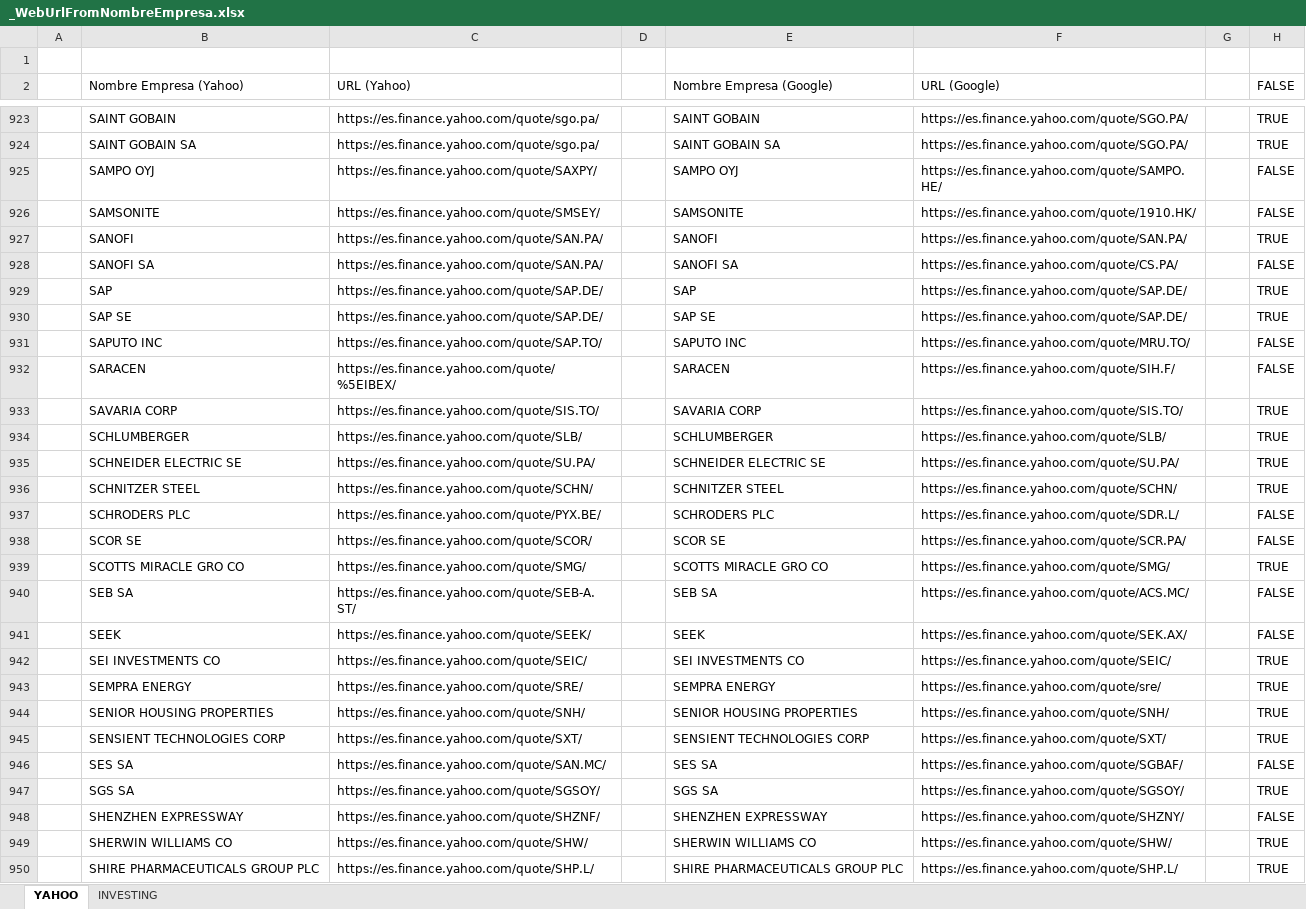
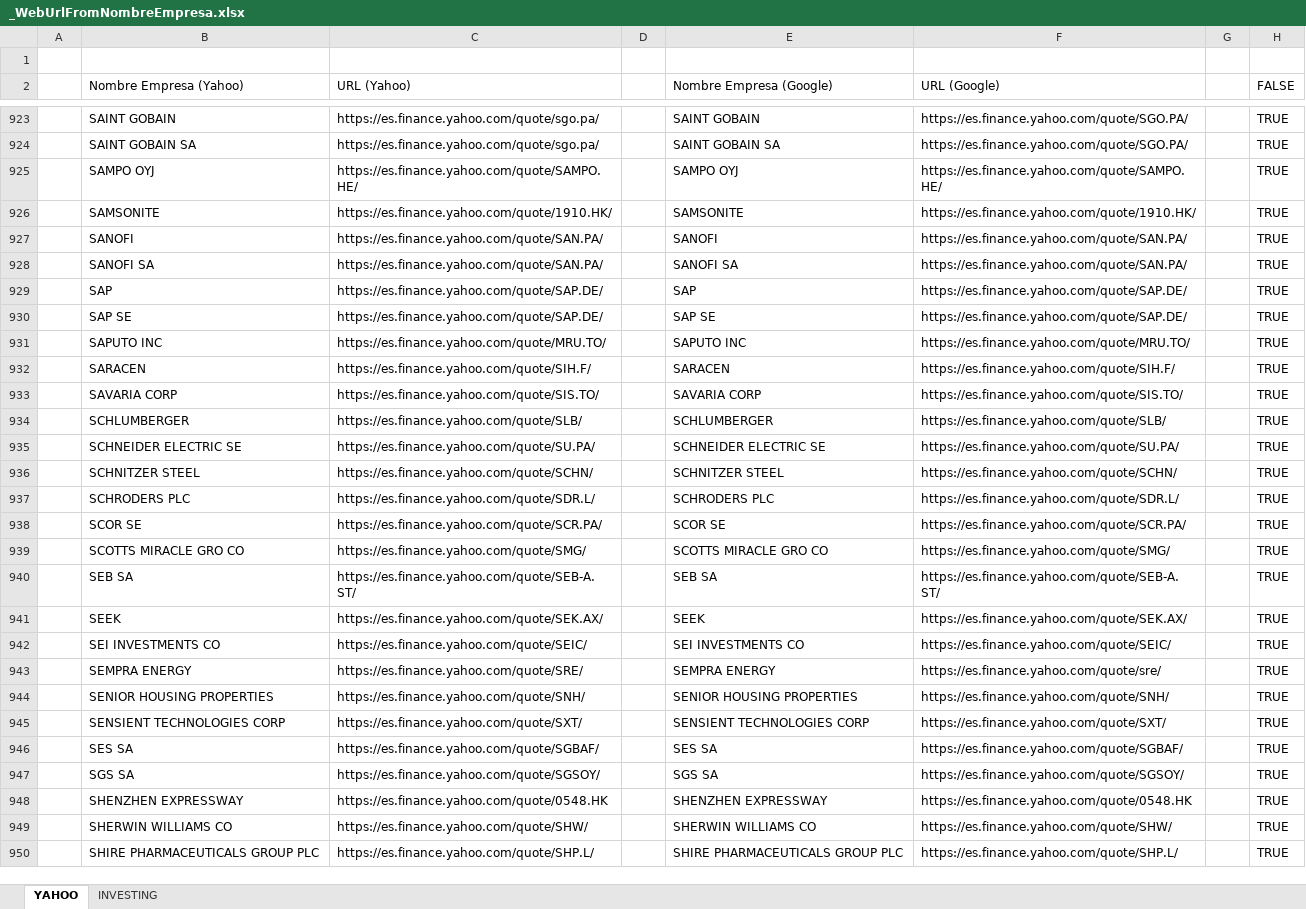
Before and after one commit to jsubiasm/markets_data, an Excel workbook: Screenshots/_WebUrlFromNombreEmpresa.xlsx, sheet YAHOO, drawn as a sheet; only a part is shown, gaps mark what is left out; values as stored, in another font and other column widths than the file's, no cell formats; the diff covers the shown part only; the diff names each change by its address in the sheet, - before the commit and + after, or states it on an @@ line.

Commit message:
Actualizado URLs

```diff
--- a/Screenshots/_WebUrlFromNombreEmpresa.xlsx (sheet YAHOO)
+++ b/Screenshots/_WebUrlFromNombreEmpresa.xlsx (sheet YAHOO)
-C925 (URL (Yahoo)): https://es.finance.yahoo.com/quote/SAXPY/
+C925 (URL (Yahoo)): https://es.finance.yahoo.com/quote/SAMPO.HE/
-H925:H926 (FALSE): FALSE
+H925:H926 (FALSE): TRUE
-C926 (URL (Yahoo)): https://es.finance.yahoo.com/quote/SMSEY/
+C926 (URL (Yahoo)): https://es.finance.yahoo.com/quote/1910.HK/
-F928 (URL (Google)): https://es.finance.yahoo.com/quote/CS.PA/
+F928 (URL (Google)): https://es.finance.yahoo.com/quote/SAN.PA/
-H928 (FALSE): FALSE
+H928 (FALSE): TRUE
-C931 (URL (Yahoo)): https://es.finance.yahoo.com/quote/SAP.TO/
+C931 (URL (Yahoo)): https://es.finance.yahoo.com/quote/MRU.TO/
-H931:H932 (FALSE): FALSE
+H931:H932 (FALSE): TRUE
-C932 (URL (Yahoo)): https://es.finance.yahoo.com/quote/%5EIBEX/
+C932 (URL (Yahoo)): https://es.finance.yahoo.com/quote/SIH.F/
-C937 (URL (Yahoo)): https://es.finance.yahoo.com/quote/PYX.BE/
+C937 (URL (Yahoo)): https://es.finance.yahoo.com/quote/SDR.L/
-H937:H938 (FALSE): FALSE
+H937:H938 (FALSE): TRUE
-C938 (URL (Yahoo)): https://es.finance.yahoo.com/quote/SCOR/
+C938 (URL (Yahoo)): https://es.finance.yahoo.com/quote/SCR.PA/
-F940 (URL (Google)): https://es.finance.yahoo.com/quote/ACS.MC/
+F940 (URL (Google)): https://es.finance.yahoo.com/quote/SEB-A.ST/
-H940:H941 (FALSE): FALSE
+H940:H941 (FALSE): TRUE
-C941 (URL (Yahoo)): https://es.finance.yahoo.com/quote/SEEK/
+C941 (URL (Yahoo)): https://es.finance.yahoo.com/quote/SEK.AX/
-C946 (URL (Yahoo)): https://es.finance.yahoo.com/quote/SAN.MC/
+C946 (URL (Yahoo)): https://es.finance.yahoo.com/quote/SGBAF/
-H946 (FALSE): FALSE
+H946 (FALSE): TRUE
-C948 (URL (Yahoo)): https://es.finance.yahoo.com/quote/SHZNF/
+C948 (URL (Yahoo)): https://es.finance.yahoo.com/quote/0548.HK
-F948 (URL (Google)): https://es.finance.yahoo.com/quote/SHZNY/
+F948 (URL (Google)): https://es.finance.yahoo.com/quote/0548.HK
-H948 (FALSE): FALSE
+H948 (FALSE): TRUE
```
Also changed, not shown: 167 edited cells elsewhere in this sheet, cell formats.
